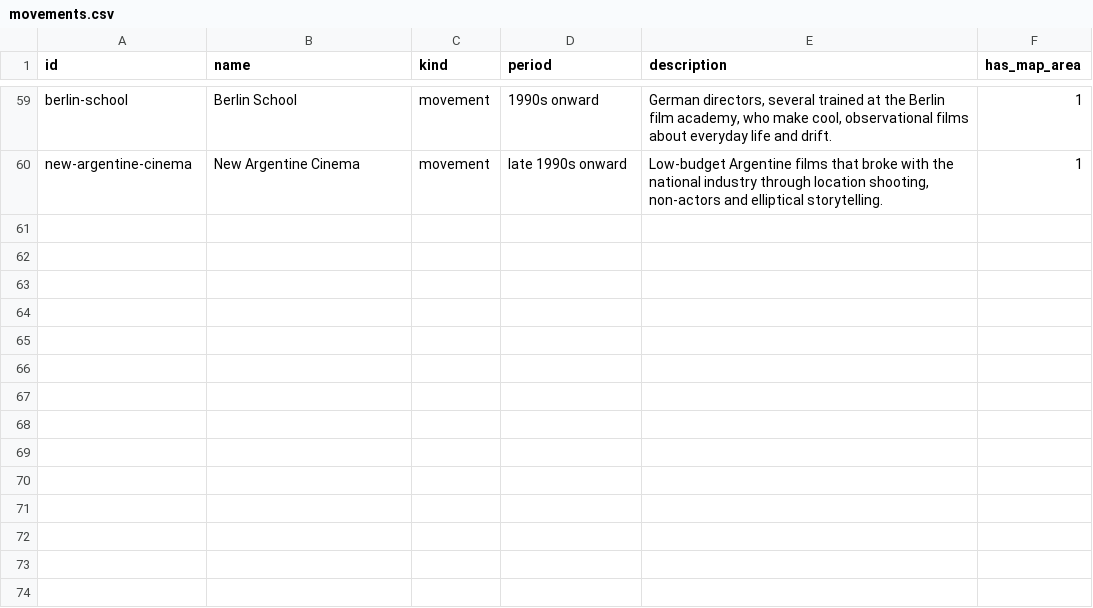
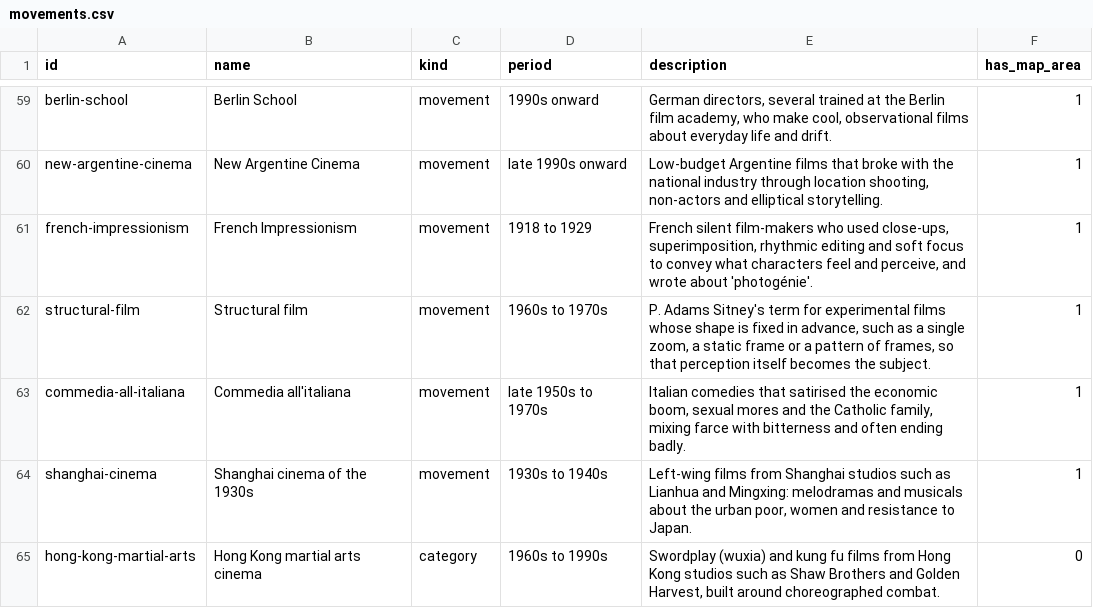
Before and after one commit to FightUniComp/matchcutmap, a CSV file: database/csv/movements.csv, drawn as a sheet; only a part is shown, gaps mark what is left out.

```diff
--- a/database/csv/movements.csv
+++ b/database/csv/movements.csv
@@ -60 +60,6 @@ berlin-school,Berlin School,movement,1990s onward,"German directors, several tra
 new-argentine-cinema,New Argentine Cinema,movement,late 1990s onward,"Low-budget Argentine films that broke with the national industry through location shooting, non-actors and elliptical storytelling.",1
+french-impressionism,French Impressionism,movement,1918 to 1929,"French silent film-makers who used close-ups, superimposition, rhythmic editing and soft focus to convey what characters feel and perceive, and wrote about 'photogénie'.",1
+structural-film,Structural film,movement,1960s to 1970s,"P. Adams Sitney's term for experimental films whose shape is fixed in advance, such as a single zoom, a static frame or a pattern of frames, so that perception itself becomes the subject.",1
+commedia-all-italiana,Commedia all'italiana,movement,late 1950s to 1970s,"Italian comedies that satirised the economic boom, sexual mores and the Catholic family, mixing farce with bitterness and often ending badly.",1
+shanghai-cinema,Shanghai cinema of the 1930s,movement,1930s to 1940s,"Left-wing films from Shanghai studios such as Lianhua and Mingxing: melodramas and musicals about the urban poor, women and resistance to Japan.",1
+hong-kong-martial-arts,Hong Kong martial arts cinema,category,1960s to 1990s,"Swordplay (wuxia) and kung fu films from Hong Kong studios such as Shaw Brothers and Golden Harvest, built around choreographed combat.",0
```
Also changed, not shown: database/csv/director_movements.csv, database/csv/director_overview.csv, 21 other files.
